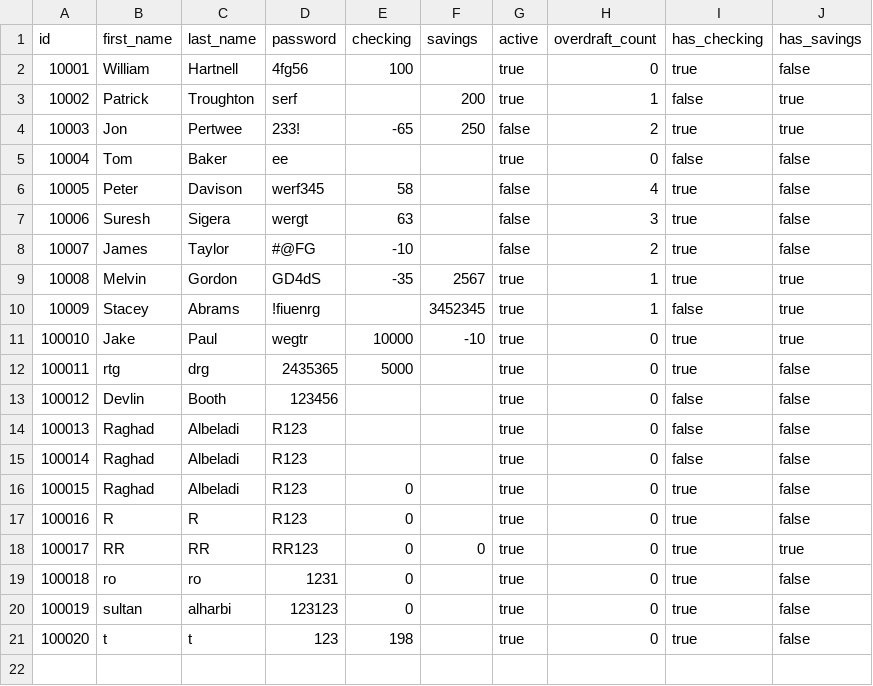
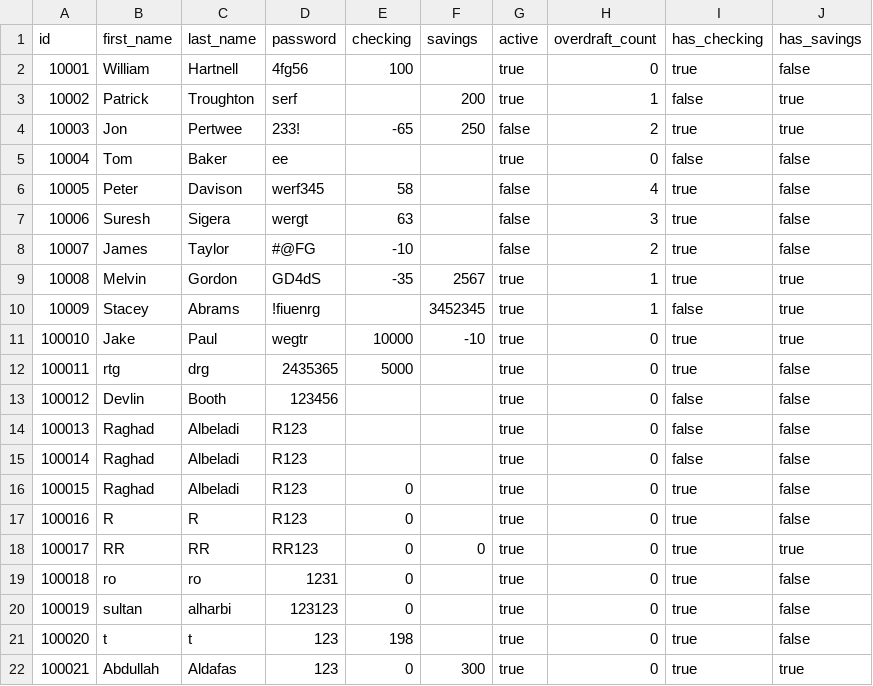
Before and after one commit to RaghadAlbeladi1/banking-project, a CSV file: bank.csv, drawn as a sheet.

Commit message:
fixing

```diff
--- a/bank.csv
+++ b/bank.csv
@@ -21 +21,2 @@ id,first_name,last_name,password,checking,savings,active,overdraft_count,has_che
 100020,t,t,123,198,,true,0,true,false
+100021,Abdullah,Aldafas,123,0,300,true,0,true,true
```
